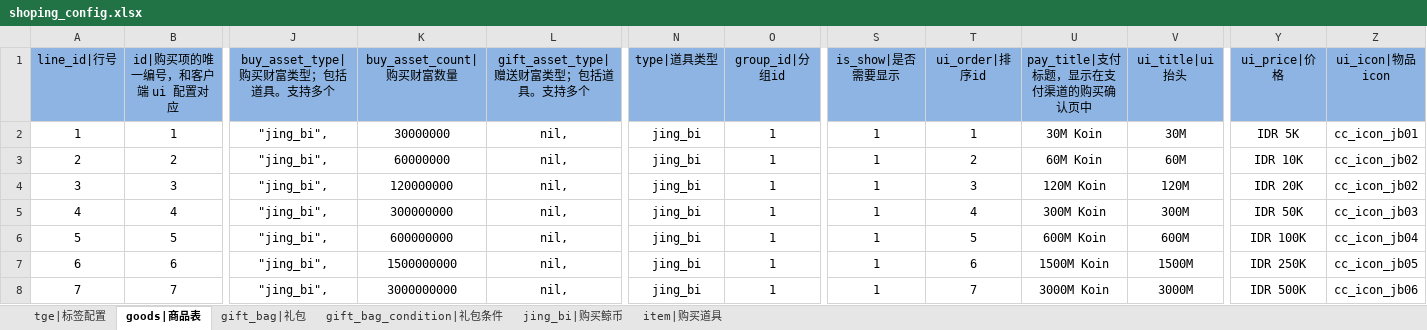
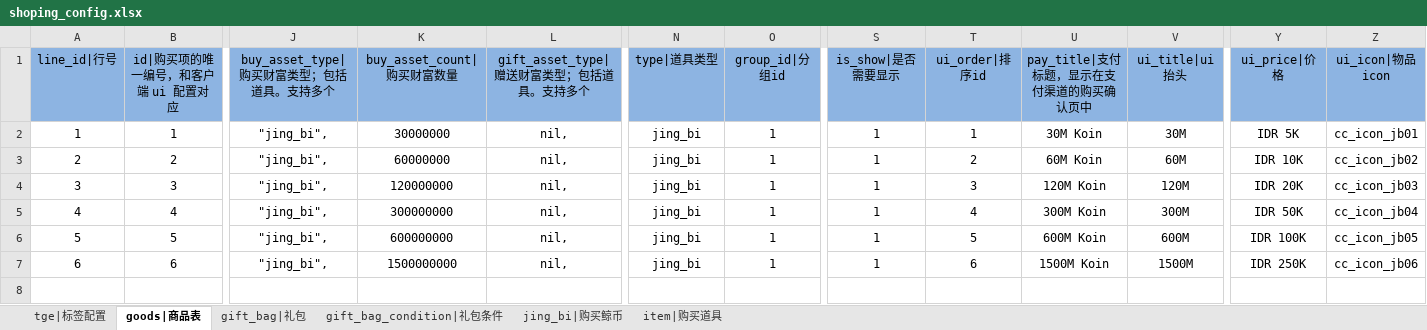
Before and after one commit to ganshuangfeng/JY_DominoMaster_Doc, an Excel workbook: shoping_config.xlsx, sheet goods|商品表, drawn as a sheet; only a part is shown, gaps mark what is left out; values as stored, in another font and other column widths than the file's, no borders; rows hold the shown columns only; the diff names each change by its address in the sheet, - before the commit and + after, or states it on an @@ line.

Commit message:
修改商店表

```diff
--- a/shoping_config.xlsx (sheet goods|商品表)
+++ b/shoping_config.xlsx (sheet goods|商品表)
-Z4 (ui_icon|物品icon): cc_icon_jb02
+Z4 (ui_icon|物品icon): cc_icon_jb03
-Z5 (ui_icon|物品icon): cc_icon_jb03
+Z5 (ui_icon|物品icon): cc_icon_jb04
-Z6 (ui_icon|物品icon): cc_icon_jb04
+Z6 (ui_icon|物品icon): cc_icon_jb05
-Z7 (ui_icon|物品icon): cc_icon_jb05
+Z7 (ui_icon|物品icon): cc_icon_jb06
-row 8: 7 | 7 | "jing_bi", | 3000000000 | nil, | jing_bi | 1 | 1 | 7 | 3000M Koin | 3000M | IDR 500K | cc_icon_jb06
```
